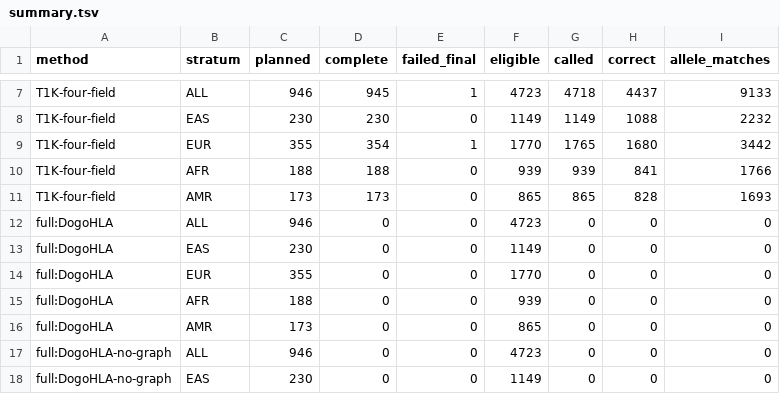
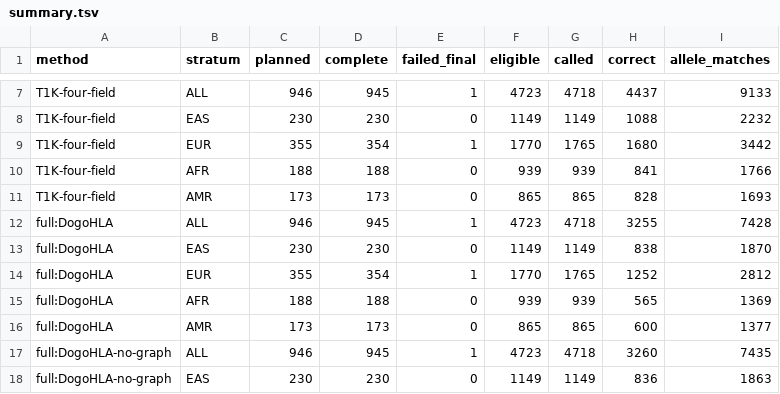
Before and after one commit to leechuck/pangenome-bh26, a TSV file: hla-spechla-pg/series20260918/analysis/gourraud/summary.tsv, drawn as a sheet; only a part is shown, gaps mark what is left out; the diff covers the shown part only.

Commit message:
Finalize Gourraud benchmark and record initial T1K context-control gains

```diff
--- a/hla-spechla-pg/series20260918/analysis/gourraud/summary.tsv
+++ b/hla-spechla-pg/series20260918/analysis/gourraud/summary.tsv
@@ -11,8 +11,8 @@ T1K-four-field	AFR	188	188	0	939	939	841	1766
 T1K-four-field	AMR	173	173	0	865	865	828	1693
-full:DogoHLA	ALL	946	0	0	4723	0	0	0
-full:DogoHLA	EAS	230	0	0	1149	0	0	0
-full:DogoHLA	EUR	355	0	0	1770	0	0	0
-full:DogoHLA	AFR	188	0	0	939	0	0	0
-full:DogoHLA	AMR	173	0	0	865	0	0	0
-full:DogoHLA-no-graph	ALL	946	0	0	4723	0	0	0
-full:DogoHLA-no-graph	EAS	230	0	0	1149	0	0	0
+full:DogoHLA	ALL	946	945	1	4723	4718	3255	7428
+full:DogoHLA	EAS	230	230	0	1149	1149	838	1870
+full:DogoHLA	EUR	355	354	1	1770	1765	1252	2812
+full:DogoHLA	AFR	188	188	0	939	939	565	1369
+full:DogoHLA	AMR	173	173	0	865	865	600	1377
+full:DogoHLA-no-graph	ALL	946	945	1	4723	4718	3260	7435
+full:DogoHLA-no-graph	EAS	230	230	0	1149	1149	836	1863
```
Also changed, not shown: 123 edited cells elsewhere in this file, 14 other files.
